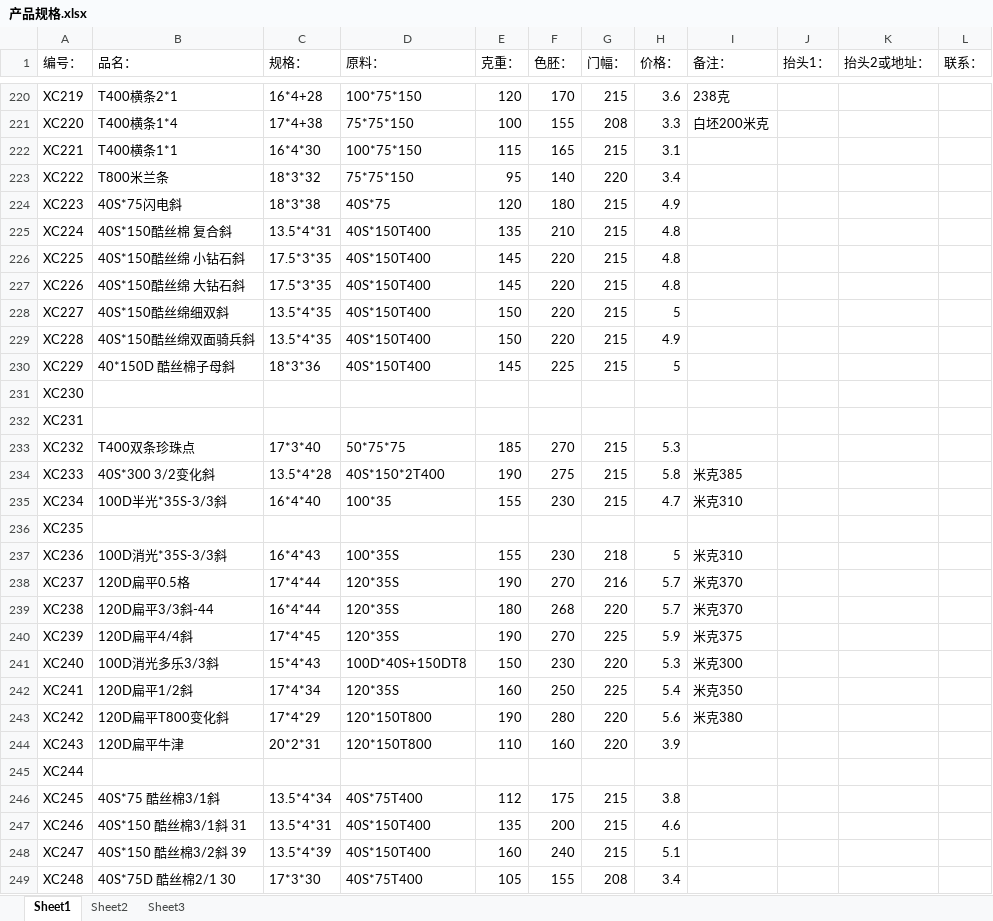
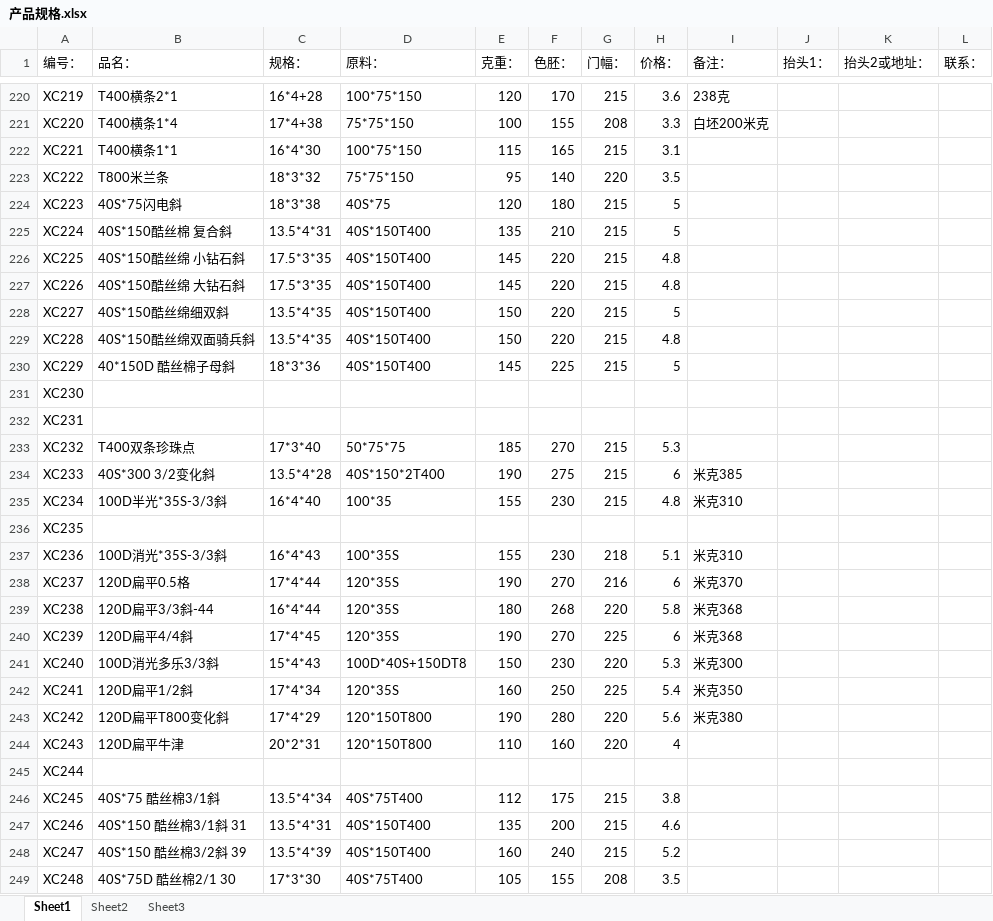
Before and after one commit to SMQCGF/18962500118, an Excel workbook: 产品规格.xlsx, sheet Sheet1, drawn as a sheet; only a part is shown, gaps mark what is left out; values as stored, in another font and other column widths than the file's, no cell formats; the diff covers the shown part only; the diff names each change by its address in the sheet, - before the commit and + after, or states it on an @@ line.

```diff
--- a/产品规格.xlsx (sheet Sheet1)
+++ b/产品规格.xlsx (sheet Sheet1)
-H223 (价格：): 3.4
+H223 (价格：): 3.5
-H224 (价格：): 4.9
+H224 (价格：): 5
-H225 (价格：): 4.8
+H225 (价格：): 5
-H229 (价格：): 4.9
+H229 (价格：): 4.8
-H234 (价格：): 5.8
+H234 (价格：): 6
-H235 (价格：): 4.7
+H235 (价格：): 4.8
-H237 (价格：): 5
+H237 (价格：): 5.1
-H238 (价格：): 5.7
+H238 (价格：): 6
-H239 (价格：): 5.7
+H239 (价格：): 5.8
-I239 (备注：): 米克370
+I239 (备注：): 米克368
-H240 (价格：): 5.9
+H240 (价格：): 6
-I240 (备注：): 米克375
+I240 (备注：): 米克368
-H244 (价格：): 3.9
+H244 (价格：): 4
-H248 (价格：): 5.1
+H248 (价格：): 5.2
-H249 (价格：): 3.4
+H249 (价格：): 3.5
```
Also changed, not shown: 105 edited cells elsewhere in this sheet, cell formats.
